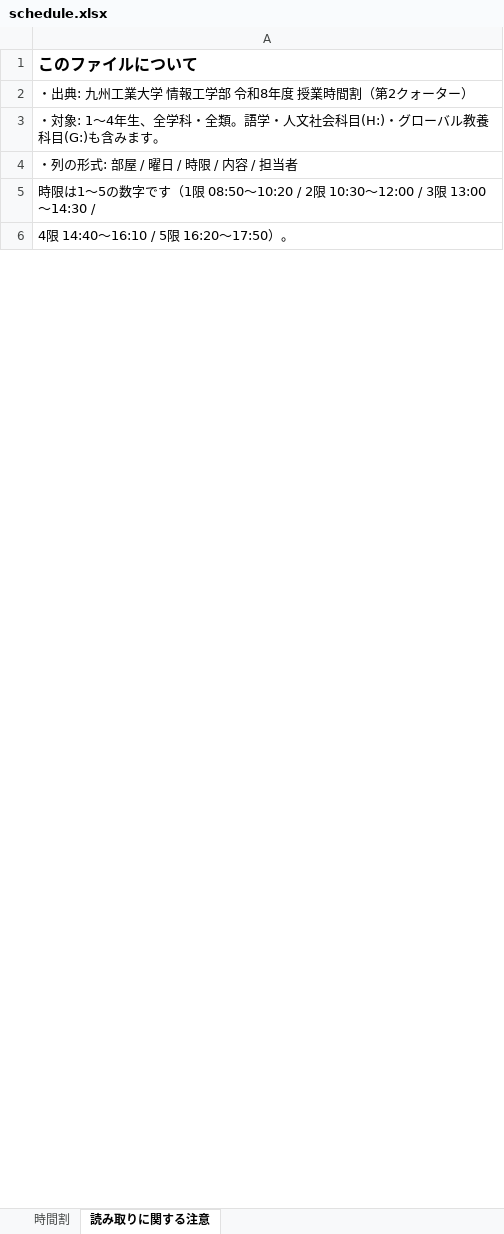
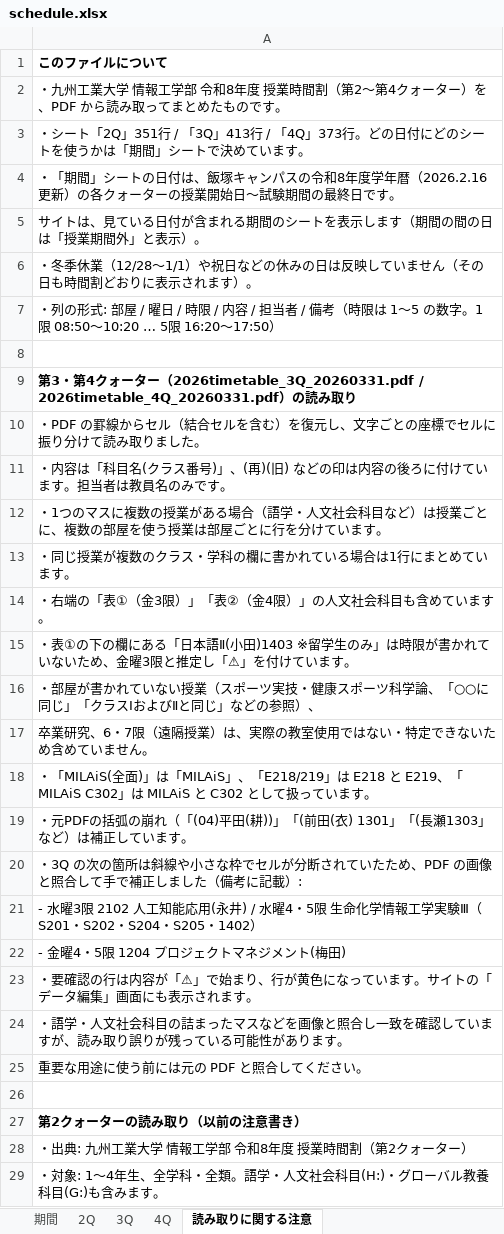
Before and after one commit to kya6-tomato/KIT_Room_Reserve, an Excel workbook: schedule.xlsx, sheet 読み取りに関する注意, drawn as a sheet; only a part is shown; the shorter side is filled out with more unchanged rows; values as stored, in another font and other column widths than the file's, no borders; the diff covers the shown part only; the diff names each change by its address in the sheet, - before the commit and + after, or states it on an @@ line.

```diff
--- a/schedule.xlsx (sheet 読み取りに関する注意)
+++ b/schedule.xlsx (sheet 読み取りに関する注意)
-sheet tab: 時間割
+sheet tab: 期間
+sheet tab: 2Q
+sheet tab: 3Q
+sheet tab: 4Q
@@ A1 text size: smaller @@
+row 2: ・九州工業大学 情報工学部 令和8年度 授業時間割（第2〜第4クォーター）を、PDF から読み取ってまとめたものです。
+row 3: ・シート「2Q」351行 / 「3Q」413行 / 「4Q」373行。どの日付にどのシートを使うかは「期間」シートで決めています。
+row 4: ・「期間」シートの日付は、飯塚キャンパスの令和8年度学年暦（2026.2.16更新）の各クォーターの授業開始日〜試験期間の最終日です。
+row 5: サイトは、見ている日付が含まれる期間のシートを表示します（期間の間の日は「授業期間外」と表示）。
+row 6: ・冬季休業（12/28〜1/1）や祝日などの休みの日は反映していません（その日も時間割どおりに表示されます）。
+row 7: ・列の形式: 部屋 / 曜日 / 時限 / 内容 / 担当者 / 備考（時限は 1〜5 の数字。1限 08:50〜10:20 … 5限 16:20〜17:50）
+row 8: (empty)
+row 9: 第3・第4クォーター（2026timetable_3Q_20260331.pdf / 2026timetable_4Q_20260331.pdf）の読み取り
+row 10: ・PDF の罫線からセル（結合セルを含む）を復元し、文字ごとの座標でセルに振り分けて読み取りました。
+row 11: ・内容は「科目名(クラス番号)」、(再)(旧) などの印は内容の後ろに付けています。担当者は教員名のみです。
+row 12: ・1つのマスに複数の授業がある場合（語学・人文社会科目など）は授業ごとに、複数の部屋を使う授業は部屋ごとに行を分けています。
+row 13: ・同じ授業が複数のクラス・学科の欄に書かれている場合は1行にまとめています。
+row 14: ・右端の「表①（金3限）」「表②（金4限）」の人文社会科目も含めています。
+row 15: ・表①の下の欄にある「日本語Ⅱ(小田)1403 ※留学生のみ」は時限が書かれていないため、金曜3限と推定し「⚠」を付けています。
+row 16: ・部屋が書かれていない授業（スポーツ実技・健康スポーツ科学論、「○○に同じ」「クラスⅠおよびⅡと同じ」などの参照）、
+row 17: 卒業研究、6・7限（遠隔授業）は、実際の教室使用ではない・特定できないため含めていません。
+row 18: ・「MILAiS(全面)」は「MILAiS」、「E218/219」は E218 と E219、「MILAiS C302」は MILAiS と C302 として扱っています。
+row 19: ・元PDFの括弧の崩れ（「(04)平田(耕))」「(前田(衣) 1301」「(長瀬1303」など）は補正しています。
+row 20: ・3Q の次の箇所は斜線や小さな枠でセルが分断されていたため、PDF の画像と照合して手で補正しました（備考に記載）:
+row 21: - 水曜3限 2102 人工知能応用(永井) / 水曜4・5限 生命化学情報工学実験Ⅲ（S201・S202・S204・S205・1402）
+row 22: - 金曜4・5限 1204 プロジェクトマネジメント(梅田)
+row 23: ・要確認の行は内容が「⚠」で始まり、行が黄色になっています。サイトの「データ編集」画面にも表示されます。
+row 24: ・語学・人文社会科目の詰まったマスなどを画像と照合し一致を確認していますが、読み取り誤りが残っている可能性があります。
+row 25: 重要な用途に使う前には元の PDF と照合してください。
+row 26: (empty)
+row 27: 第2クォーターの読み取り（以前の注意書き）
```
Also changed, not shown: 3 removed rows and cell formats elsewhere in this sheet, sheet 期間, 6 other files.
